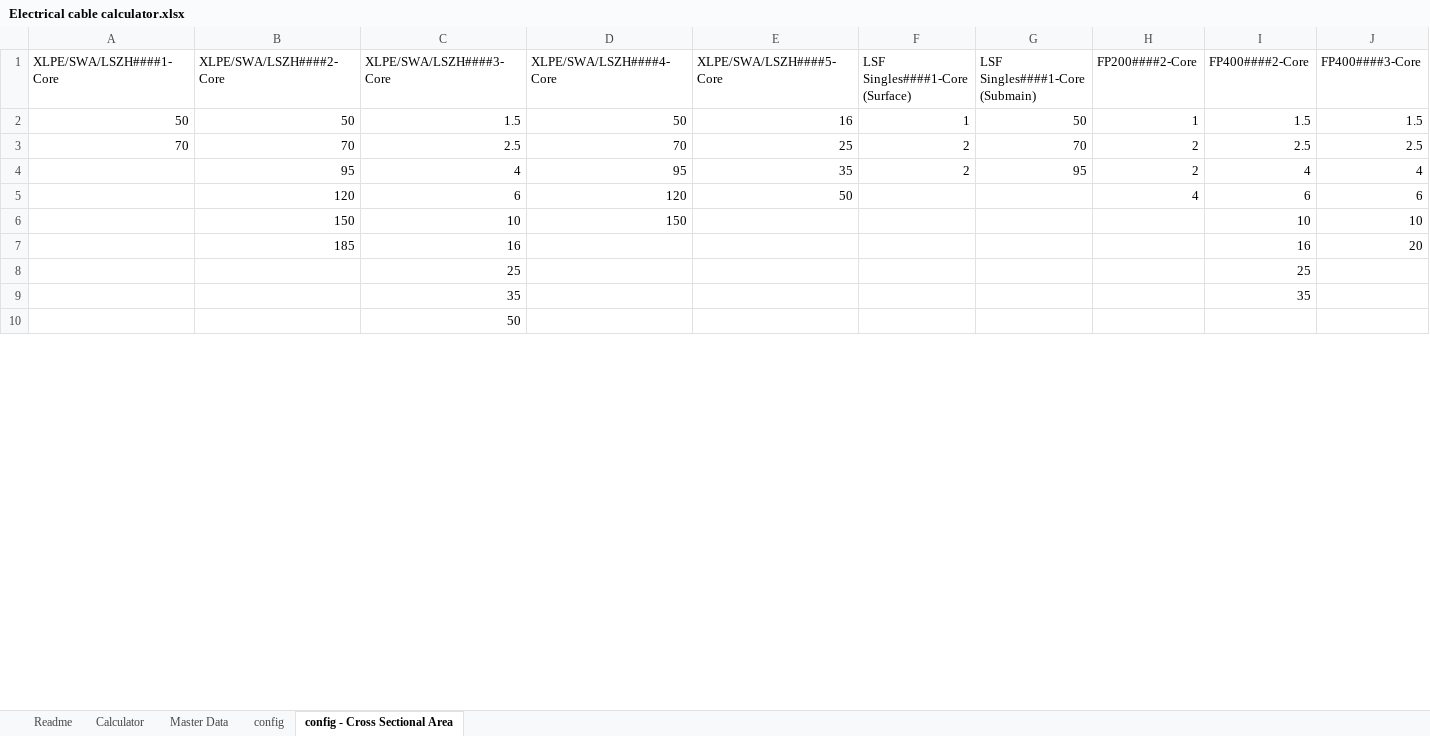
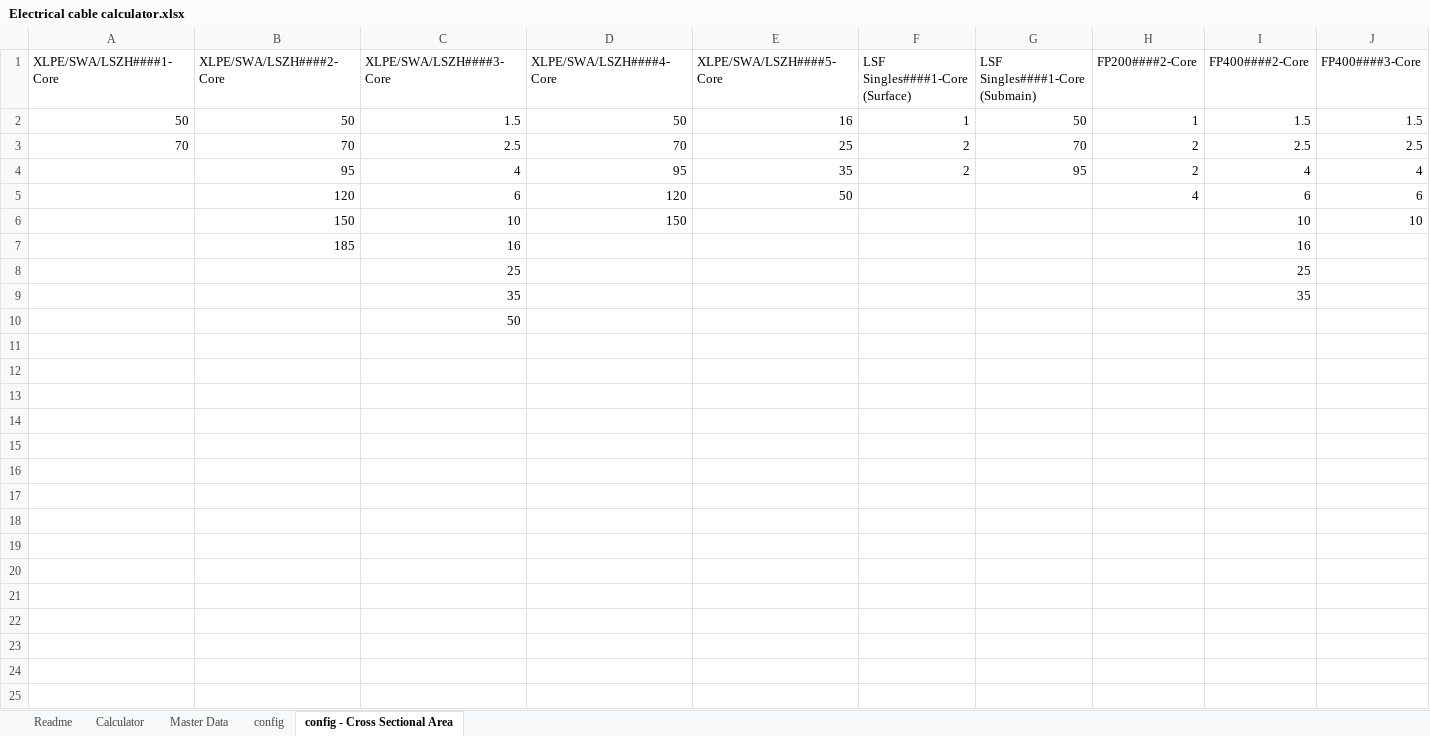
Before and after one commit to tirlibibi17/r_excel-stuff, an Excel workbook: 8jmh7d/Electrical cable calculator.xlsx, sheet config - Cross Sectional Area, drawn as a sheet; only a part is shown; values as stored, in another font and other column widths than the file's, no borders; table styles not drawn; the diff covers the shown part only; the diff names each change by its address in the sheet, - before the commit and + after, or states it on an @@ line.

```diff
--- a/8jmh7d/Electrical cable calculator.xlsx (sheet config - Cross Sectional Area)
+++ b/8jmh7d/Electrical cable calculator.xlsx (sheet config - Cross Sectional Area)
-J7 (FP400####3-Core): 20
+J7 (FP400####3-Core): (empty)
+row 11: (empty)
+row 12: (empty)
+row 13: (empty)
+row 14: (empty)
+row 15: (empty)
+row 16: (empty)
+row 17: (empty)
+row 18: (empty)
+row 19: (empty)
+row 20: (empty)
+row 21: (empty)
+row 22: (empty)
+row 23: (empty)
+row 24: (empty)
+row 25: (empty)
```
Also changed, not shown: 385 added rows elsewhere in this sheet, sheet config.
